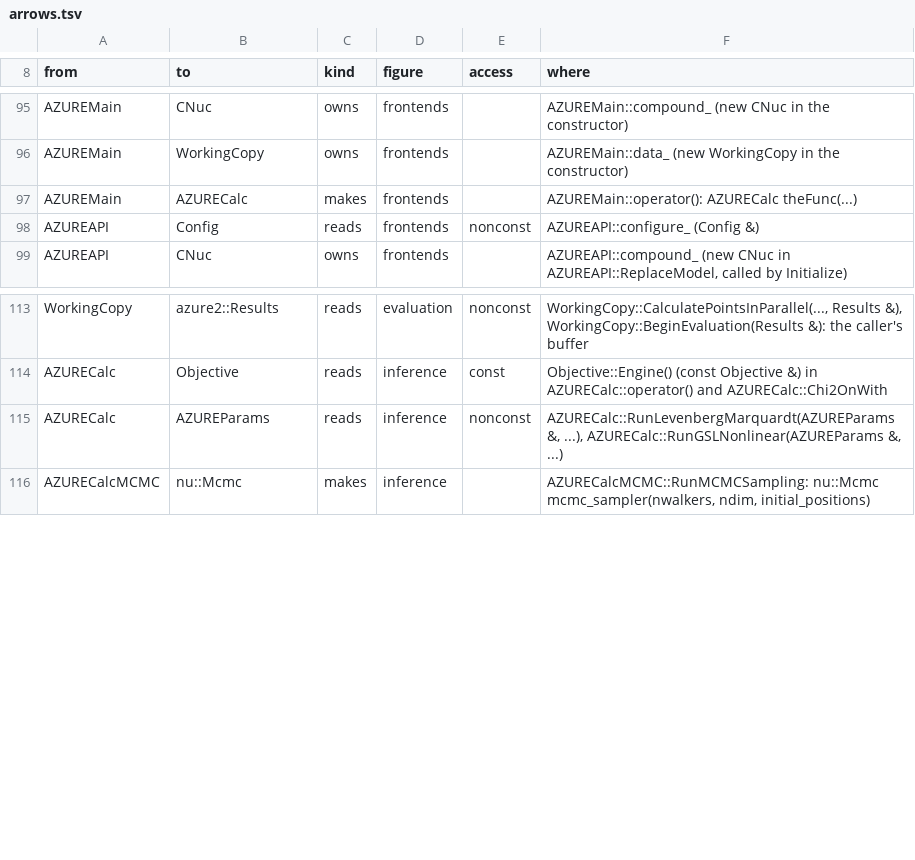
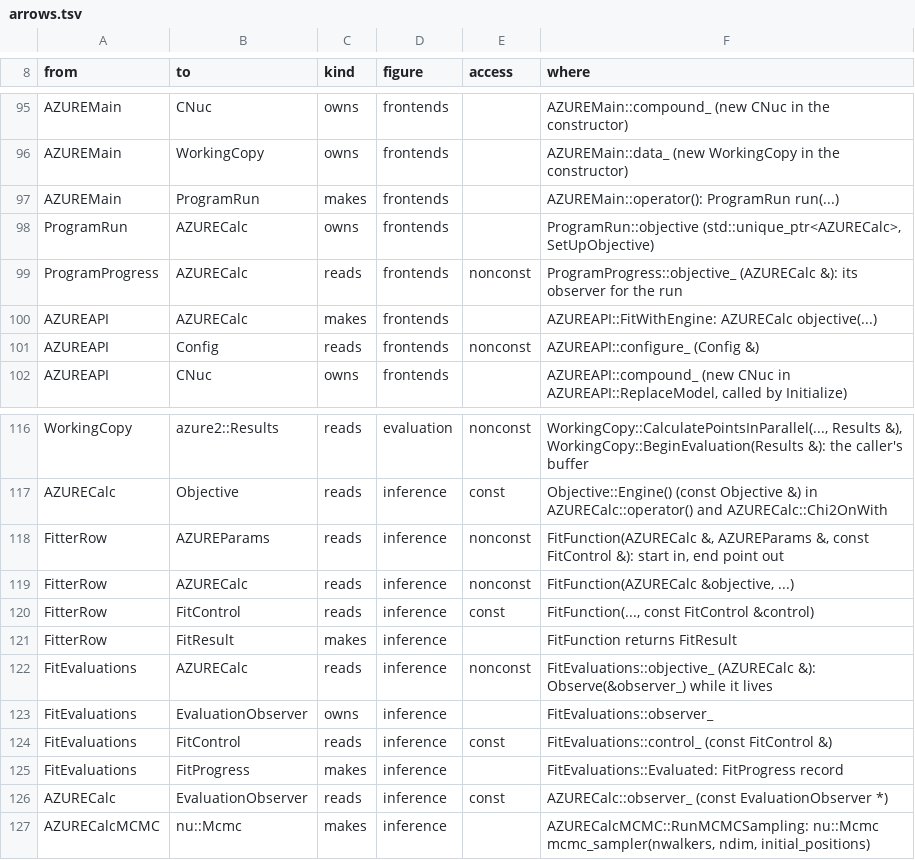
Before and after one commit to AZURE2DEV/AZURE2, a TSV file: docs/source/developer/figures/arrows.tsv, drawn as a sheet; only a part is shown, gaps mark what is left out.

```diff
--- a/docs/source/developer/figures/arrows.tsv
+++ b/docs/source/developer/figures/arrows.tsv
@@ -96,3 +96,6 @@ AZUREMain	CNuc	owns	frontends		AZUREMain::compound_ (new CNuc in the constructor
 AZUREMain	WorkingCopy	owns	frontends		AZUREMain::data_ (new WorkingCopy in the constructor)
-AZUREMain	AZURECalc	makes	frontends		AZUREMain::operator(): AZURECalc theFunc(...)
+AZUREMain	ProgramRun	makes	frontends		AZUREMain::operator(): ProgramRun run(...)
+ProgramRun	AZURECalc	owns	frontends		ProgramRun::objective (std::unique_ptr<AZURECalc>, SetUpObjective)
+ProgramProgress	AZURECalc	reads	frontends	nonconst	ProgramProgress::objective_ (AZURECalc &): its observer for the run
+AZUREAPI	AZURECalc	makes	frontends		AZUREAPI::FitWithEngine: AZURECalc objective(...)
 AZUREAPI	Config	reads	frontends	nonconst	AZUREAPI::configure_ (Config &)
@@ -114,3 +117,11 @@ WorkingCopy	azure2::Results	reads	evaluation	nonconst	WorkingCopy::CalculatePoin
 AZURECalc	Objective	reads	inference	const	Objective::Engine() (const Objective &) in AZURECalc::operator() and AZURECalc::Chi2OnWith
-AZURECalc	AZUREParams	reads	inference	nonconst	AZURECalc::RunLevenbergMarquardt(AZUREParams &, ...), AZURECalc::RunGSLNonlinear(AZUREParams &, ...)
+FitterRow	AZUREParams	reads	inference	nonconst	FitFunction(AZURECalc &, AZUREParams &, const FitControl &): start in, end point out
+FitterRow	AZURECalc	reads	inference	nonconst	FitFunction(AZURECalc &objective, ...)
+FitterRow	FitControl	reads	inference	const	FitFunction(..., const FitControl &control)
+FitterRow	FitResult	makes	inference		FitFunction returns FitResult
+FitEvaluations	AZURECalc	reads	inference	nonconst	FitEvaluations::objective_ (AZURECalc &): Observe(&observer_) while it lives
+FitEvaluations	EvaluationObserver	owns	inference		FitEvaluations::observer_
+FitEvaluations	FitControl	reads	inference	const	FitEvaluations::control_ (const FitControl &)
+FitEvaluations	FitProgress	makes	inference		FitEvaluations::Evaluated: FitProgress record
+AZURECalc	EvaluationObserver	reads	inference	const	AZURECalc::observer_ (const EvaluationObserver *)
 AZURECalcMCMC	nu::Mcmc	makes	inference		AZURECalcMCMC::RunMCMCSampling: nu::Mcmc mcmc_sampler(nwalkers, ndim, initial_positions)
```
Also changed, not shown: docs/source/developer/figures/classes.tsv, 34 other files.
